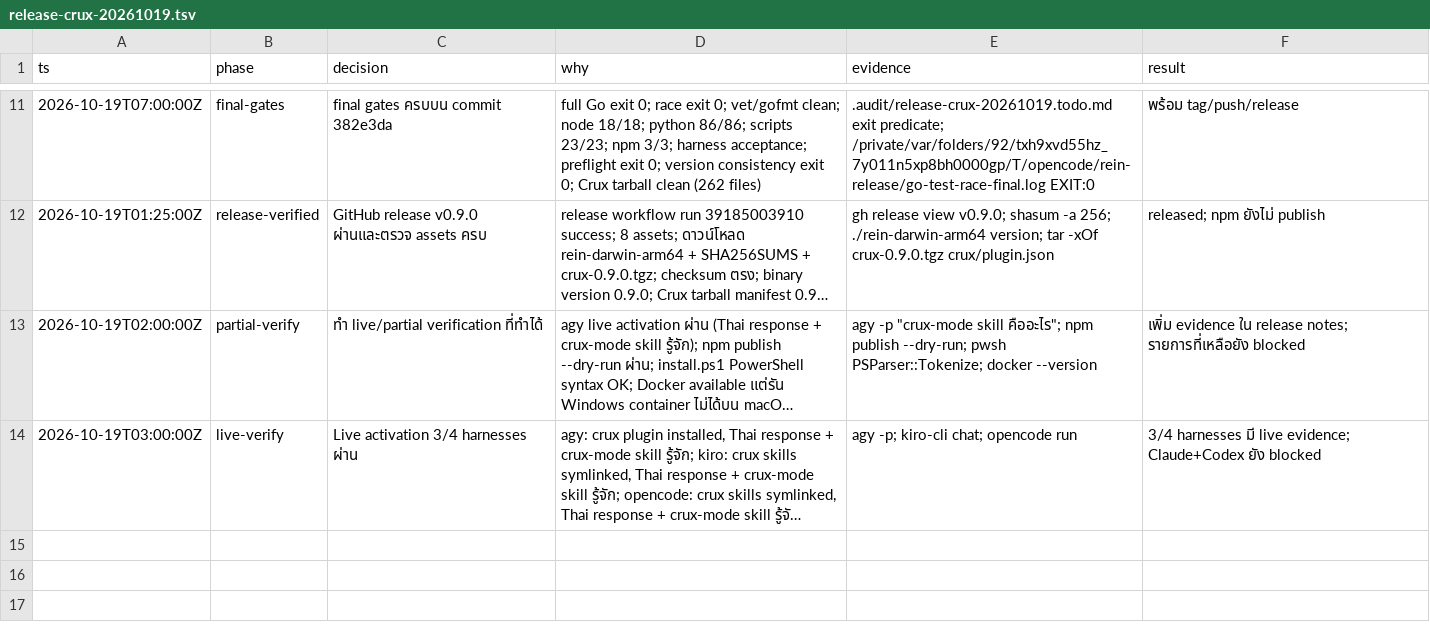
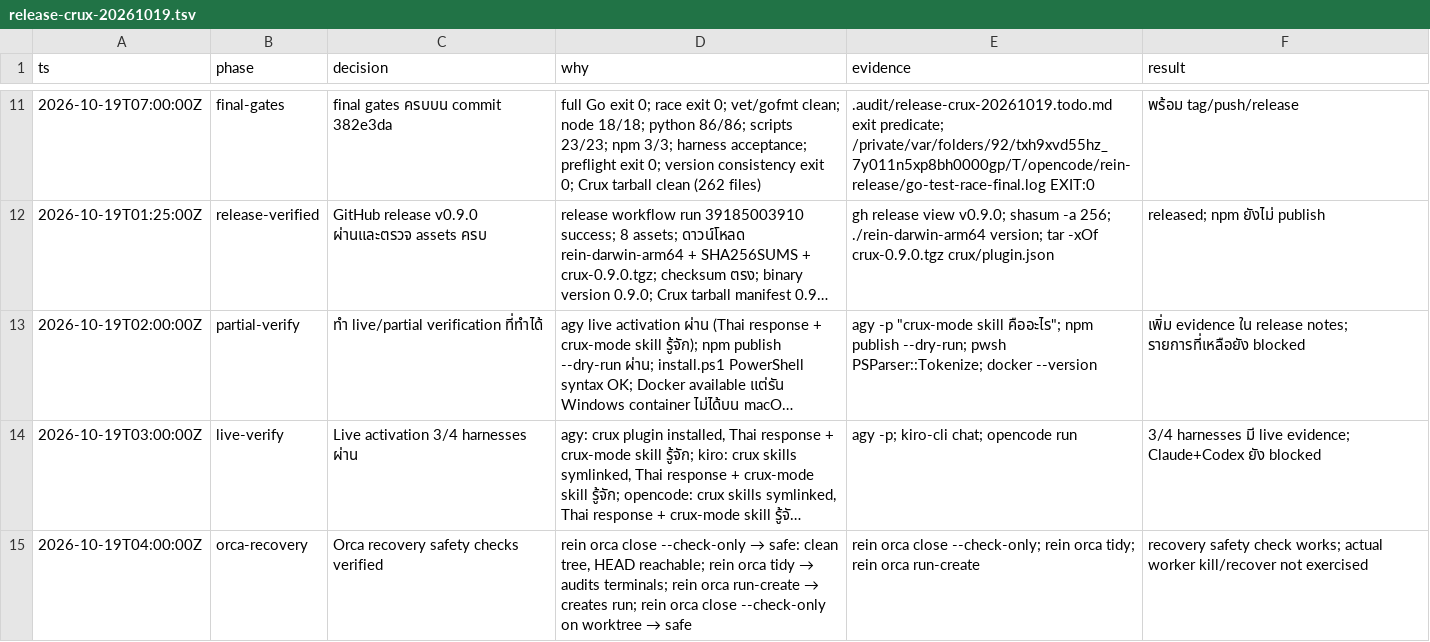
Before and after one commit to voravitl/rein, a TSV file: .audit/release-crux-20261019.tsv, drawn as a sheet; only a part is shown, gaps mark what is left out; long unchanged cells end in …; the diff names each change by its address in the sheet, - before the commit and + after, or states it on an @@ line.

Commit message:
docs(audit): record Orca recovery safety check evidence

```diff
--- a/.audit/release-crux-20261019.tsv
+++ b/.audit/release-crux-20261019.tsv
+row 15: 2026-10-19T04:00:00Z | orca-recovery | Orca recovery safety checks verified | rein orca close --check-only → safe: clean tree, HEAD reachable; rein orca tidy → audits terminals; rein orca run-create → creates run; rein orca close --check-only on worktree → safe | rein orca close --check-only; rein orca tidy; rein orca run-create | recovery safety check works; actual worker kill/recover not exercised
```
Also changed, not shown: 1 other file.
